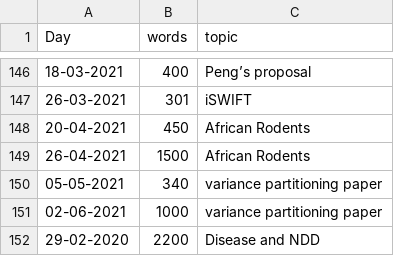
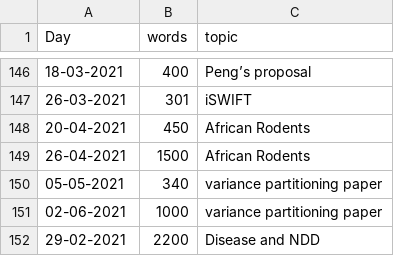
Before and after one commit to MarcoDVisser/ESWP, a CSV file: StreakWeeklyWords.csv, drawn as a sheet; only a part is shown, gaps mark what is left out.

```diff
--- a/StreakWeeklyWords.csv
+++ b/StreakWeeklyWords.csv
@@ -151,2 +151,2 @@ Day,words,topic
 02-06-2021,1000,variance partitioning paper
-29-02-2020,2200,Disease and NDD
+29-02-2021,2200,Disease and NDD
```
Also changed, not shown: 2 other files.
